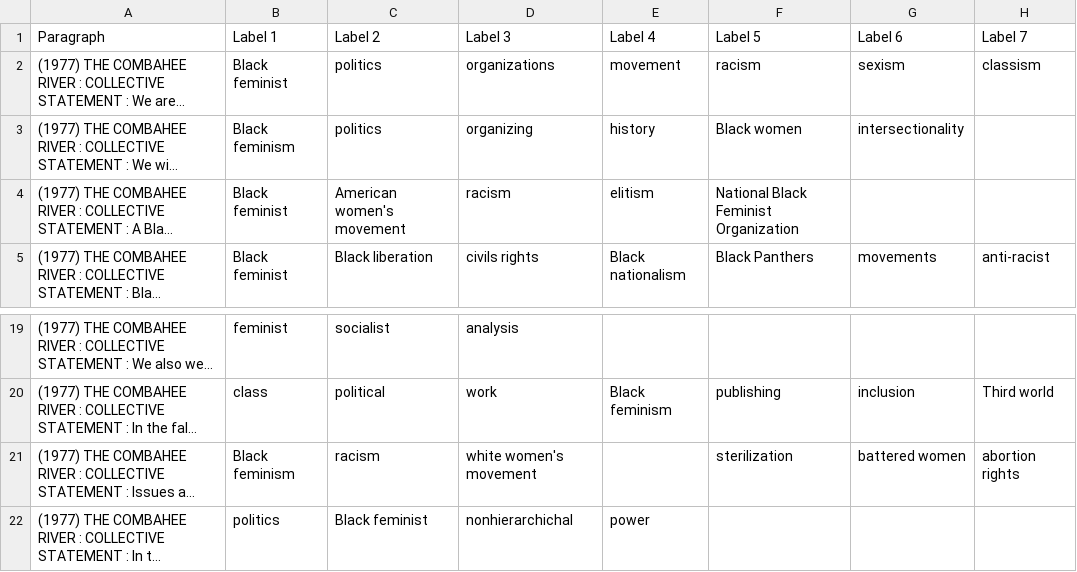
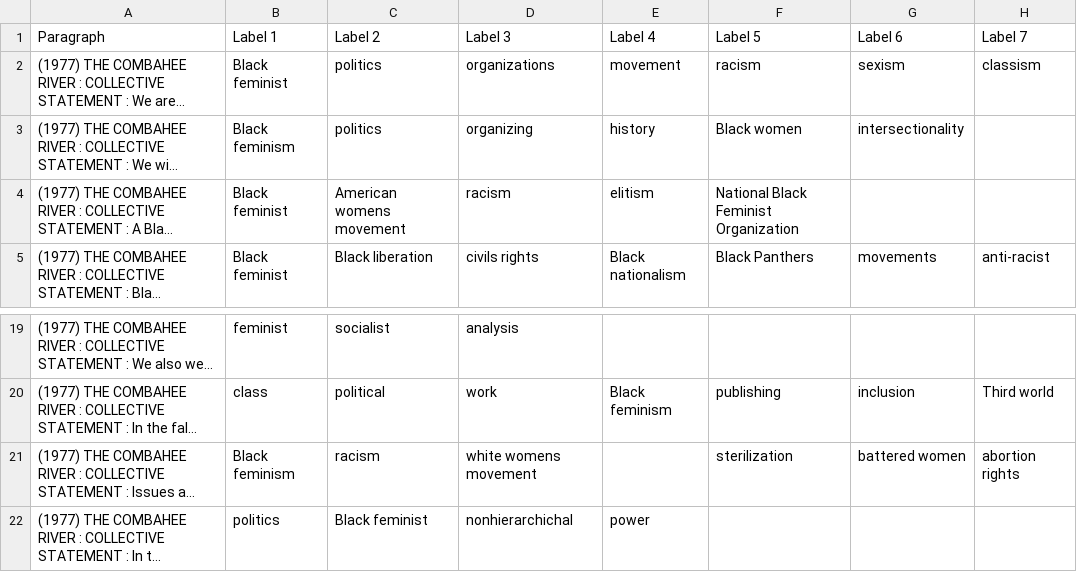
Before and after one commit to argahsuknesib/data-2-wikibase, a CSV file: data/Black-Disability/CSV/(1977) The Combahee River Collective Statement.csv, drawn as a sheet; only a part is shown, gaps mark what is left out; long unchanged cells end in …; the diff names each change by its address in the sheet, - before the commit and + after, or states it on an @@ line.

```diff
--- a/data/Black-Disability/CSV/(1977) The Combahee River Collective Statement.csv
+++ b/data/Black-Disability/CSV/(1977) The Combahee River Collective Statement.csv
-C4: American women's movement
+C4: American womens movement
-D21: white women's movement
+D21: white womens movement
```
Also changed, not shown: 1 other file.
